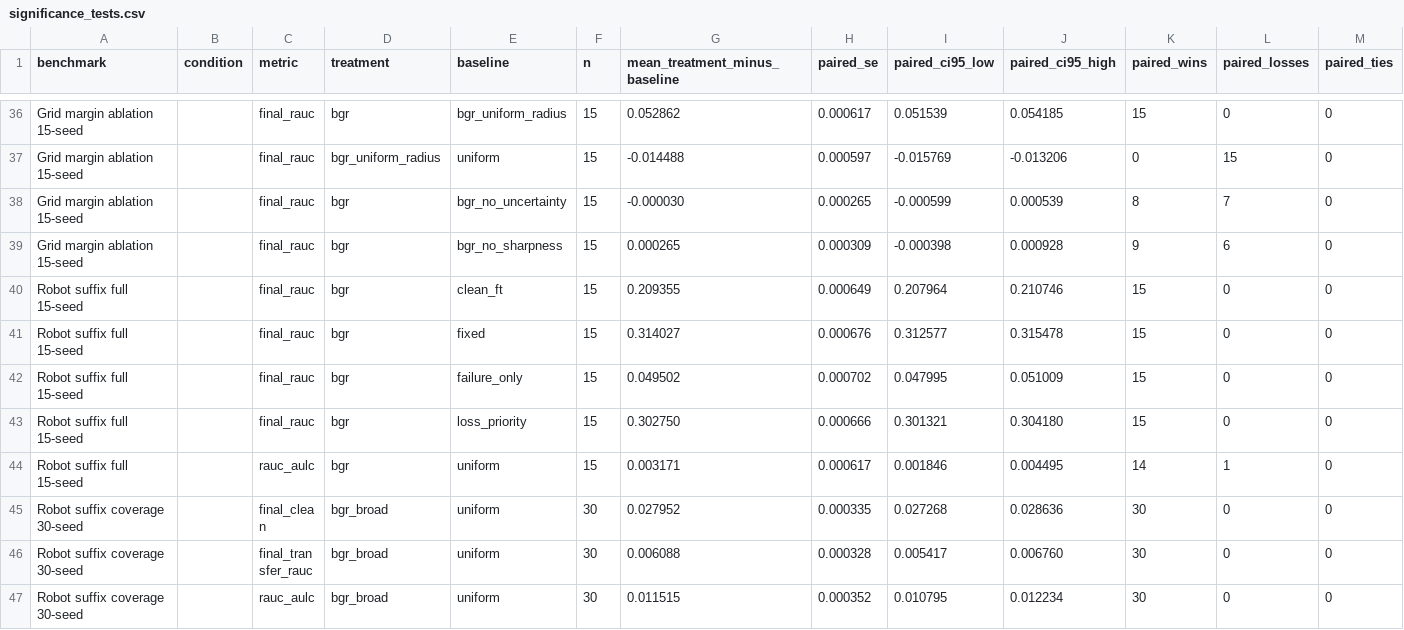
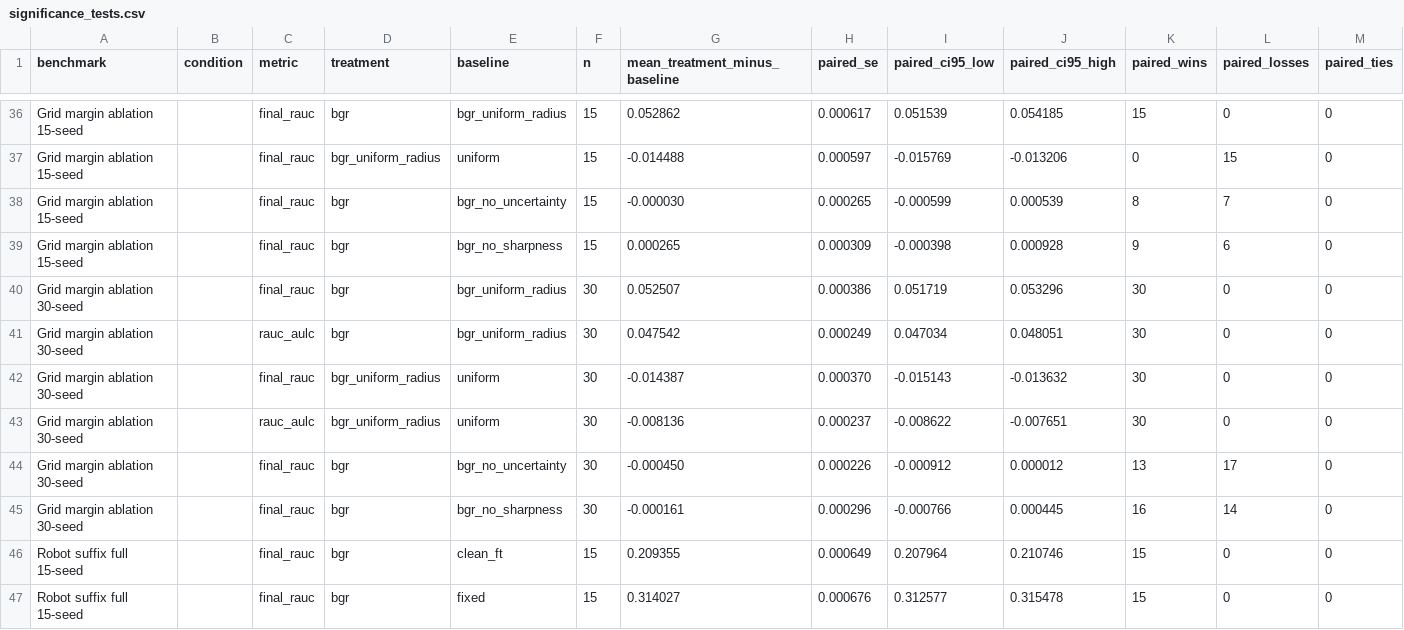
Before and after one commit to J0YY/bgr, a CSV file: paper/figures/significance_tests.csv, drawn as a sheet; only a part is shown, gaps mark what is left out; the shorter side is filled out with more unchanged rows; rows hold the shown columns only; the diff names each change by its address in the sheet, - before the commit and + after, or states it on an @@ line.

Commit message:
Promote 30-seed grid ablation evidence

```diff
--- a/paper/figures/significance_tests.csv
+++ b/paper/figures/significance_tests.csv
+row 40: Grid margin ablation 30-seed |  | final_rauc | bgr | bgr_uniform_radius | 30 | 0.052507 | 0.000386 | 0.051719 | 0.053296 | 30 | 0 | 0
+row 41: Grid margin ablation 30-seed |  | rauc_aulc | bgr | bgr_uniform_radius | 30 | 0.047542 | 0.000249 | 0.047034 | 0.048051 | 30 | 0 | 0
+row 42: Grid margin ablation 30-seed |  | final_rauc | bgr_uniform_radius | uniform | 30 | -0.014387 | 0.000370 | -0.015143 | -0.013632 | 30 | 0 | 0
+row 43: Grid margin ablation 30-seed |  | rauc_aulc | bgr_uniform_radius | uniform | 30 | -0.008136 | 0.000237 | -0.008622 | -0.007651 | 30 | 0 | 0
+row 44: Grid margin ablation 30-seed |  | final_rauc | bgr | bgr_no_uncertainty | 30 | -0.000450 | 0.000226 | -0.000912 | 0.000012 | 13 | 17 | 0
+row 45: Grid margin ablation 30-seed |  | final_rauc | bgr | bgr_no_sharpness | 30 | -0.000161 | 0.000296 | -0.000766 | 0.000445 | 16 | 14 | 0
```
Also changed, not shown: paper/figures/grid_margin_ablation_stats.csv, 20 other files.
